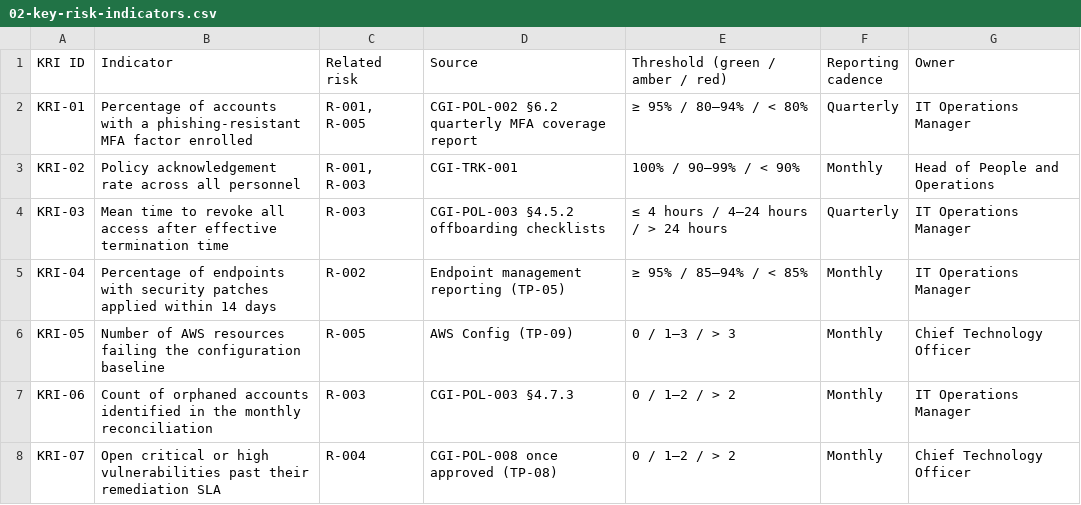
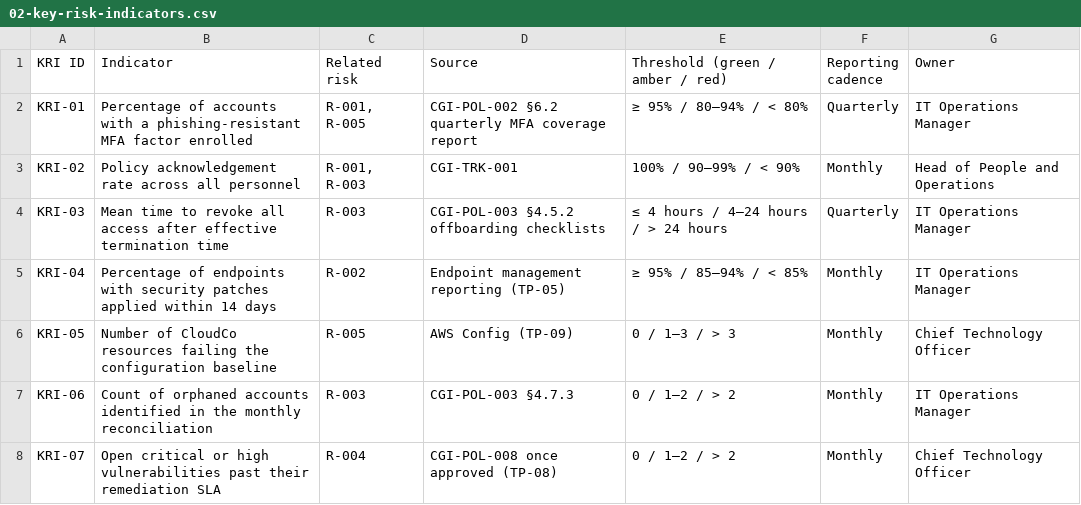
Before and after one commit to lushegun/Cypher-Group-Inc-grc-portfolio, a CSV file: 02-risk-register/data/02-key-risk-indicators.csv, drawn as a sheet.

Commit message:
v1.4a: simulated supplier names across Projects 01-06
All 17 suppliers renamed to simulated names that state their function
(CloudCo, CodeCo, OfficeCo, ChatCo, PaymentsCo and others) in Markdown,
CSV, workbooks, Word and PDF files. Stand-in disclosure sentences removed;
one Simulated case study line kept per page. Workbooks recalculated:
0 formula errors, no numeric change.

```diff
--- a/02-risk-register/data/02-key-risk-indicators.csv
+++ b/02-risk-register/data/02-key-risk-indicators.csv
@@ -5,3 +5,3 @@ KRI-03,Mean time to revoke all access after effective termination time,R-003,CGI
 KRI-04,Percentage of endpoints with security patches applied within 14 days,R-002,Endpoint management reporting (TP-05),≥ 95% / 85–94% / < 85%,Monthly,IT Operations Manager
-KRI-05,Number of AWS resources failing the configuration baseline,R-005,AWS Config (TP-09),0 / 1–3 / > 3,Monthly,Chief Technology Officer
+KRI-05,Number of CloudCo resources failing the configuration baseline,R-005,AWS Config (TP-09),0 / 1–3 / > 3,Monthly,Chief Technology Officer
 KRI-06,Count of orphaned accounts identified in the monthly reconciliation,R-003,CGI-POL-003 §4.7.3,0 / 1–2 / > 2,Monthly,IT Operations Manager
```
Also changed, not shown: 02-risk-register/data/02-residual-scoring-rationale.csv, 04-vendor-risk-management/data/04-vendor-assessments.csv, 43 other files.
